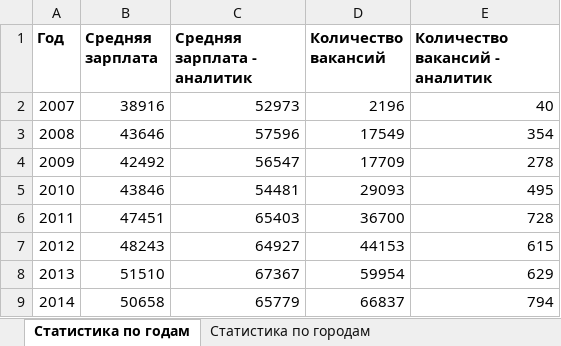
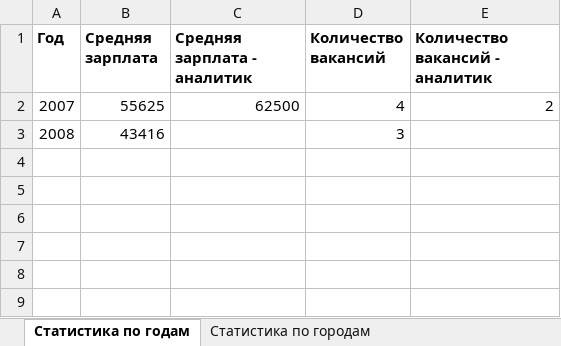
Before and after one commit to ArtemWheat/Pshenichnikov_py_repo, an Excel workbook: report.xlsx, sheet Статистика по годам, drawn as a sheet; values as stored, in another font and other column widths than the file's, no borders; the diff names each change by its address in the sheet, - before the commit and + after, or states it on an @@ line.

```diff
--- a/report.xlsx (sheet Статистика по годам)
+++ b/report.xlsx (sheet Статистика по годам)
-B2 (Средняя зарплата): 38916
+B2 (Средняя зарплата): 55625
-C2 (Средняя зарплата - аналитик): 52973
+C2 (Средняя зарплата - аналитик): 62500
-D2 (Количество вакансий): 2196
+D2 (Количество вакансий): 4
-E2 (Количество вакансий - аналитик): 40
+E2 (Количество вакансий - аналитик): 2
-B3 (Средняя зарплата): 43646
+B3 (Средняя зарплата): 43416
-C3 (Средняя зарплата - аналитик): 57596
+C3 (Средняя зарплата - аналитик): (empty)
-D3 (Количество вакансий): 17549
+D3 (Количество вакансий): 3
-E3 (Количество вакансий - аналитик): 354
+E3 (Количество вакансий - аналитик): (empty)
-row 4: 2009 | 42492 | 56547 | 17709 | 278
-row 5: 2010 | 43846 | 54481 | 29093 | 495
-row 6: 2011 | 47451 | 65403 | 36700 | 728
-row 7: 2012 | 48243 | 64927 | 44153 | 615
-row 8: 2013 | 51510 | 67367 | 59954 | 629
-row 9: 2014 | 50658 | 65779 | 66837 | 794
```
Also changed, not shown: sheet Статистика по городам, 4 other files.
